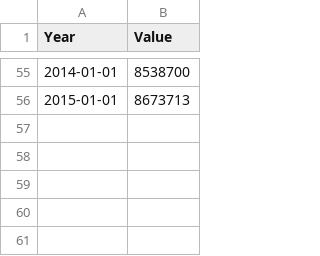
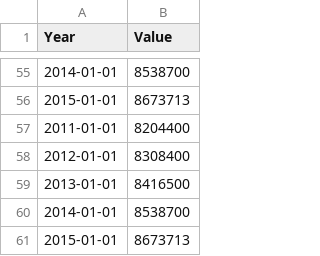
Before and after one commit to datasets/london-population, a CSV file: data/london-population-history.csv (was data/population.csv), drawn as a sheet; only a part is shown, gaps mark what is left out; the diff names each change by its address in the sheet, - before the commit and + after, or states it on an @@ line.

Commit message:
https://github.com/datasets/london-population

```diff
--- a/data/population.csv
+++ b/data/london-population-history.csv
+row 57: 2011-01-01 | 8204400
+row 58: 2012-01-01 | 8308400
+row 59: 2013-01-01 | 8416500
+row 60: 2014-01-01 | 8538700
+row 61: 2015-01-01 | 8673713
```
Also changed, not shown: 3 other files.
